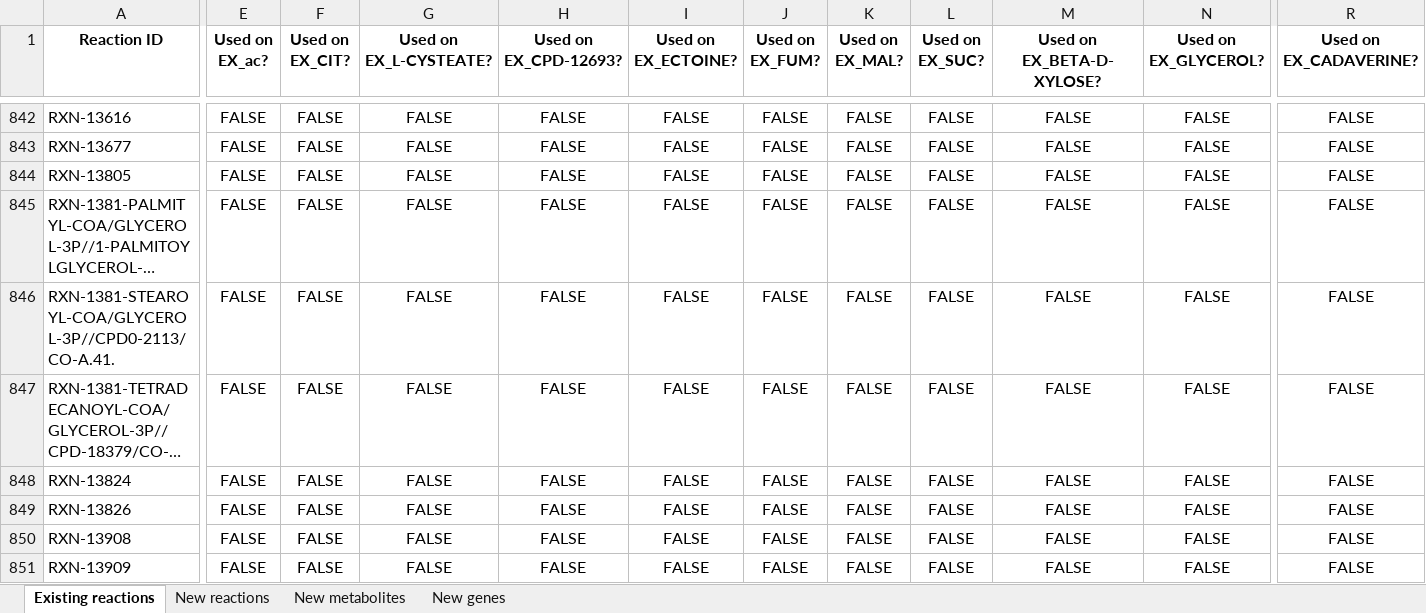
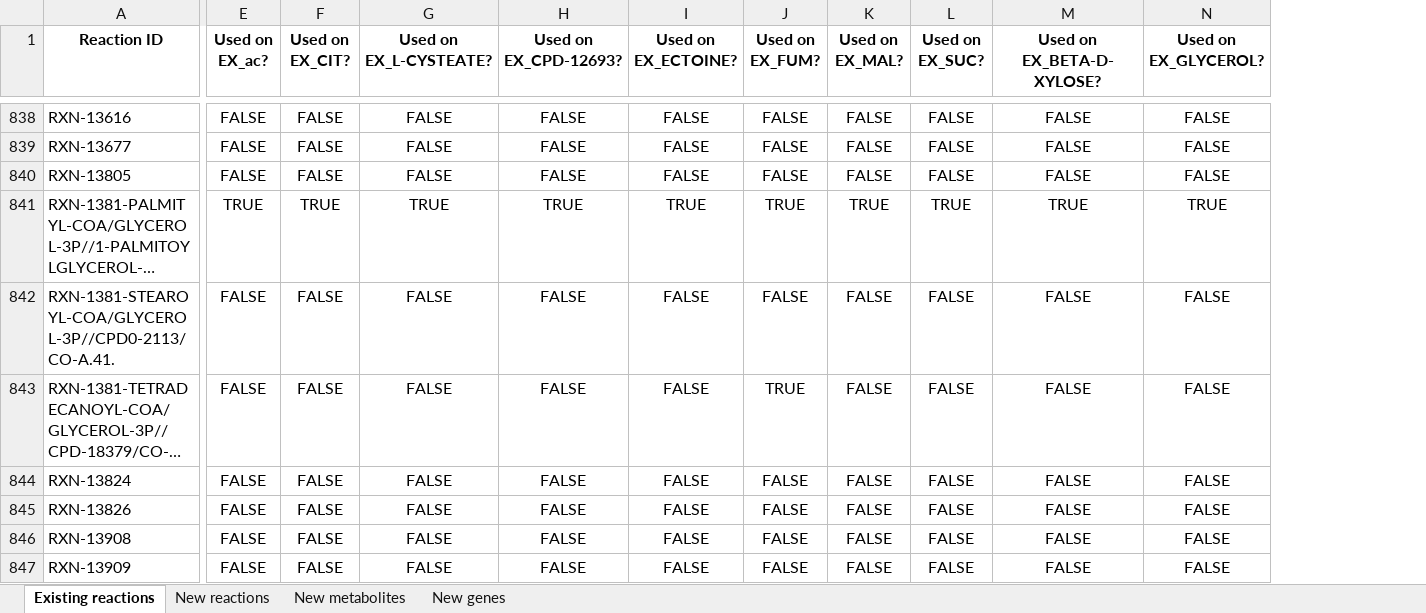
Before and after one commit to C-CoMP-STC/rpom-fba, an Excel workbook: model_building/biocyc_update_pipeline/templates/template.xlsx, sheet Existing reactions, drawn as a sheet; only a part is shown, gaps mark what is left out; long unchanged cells end in …; values as stored, in another font and other column widths than the file's, no borders; removed rows and columns are numbered as before the commit, all else as after; the diff covers the shown part only; the diff names each change by its address in the sheet, - before the commit and + after, or states it on an @@ line.

Commit message:
Gap-filling and reversibility analysis, remove gap-filled mixed acid fermentation reactions

```diff
--- a/model_building/biocyc_update_pipeline/templates/template.xlsx (sheet Existing reactions)
+++ b/model_building/biocyc_update_pipeline/templates/template.xlsx (sheet Existing reactions)
-column R (Used on EX_CADAVERINE?), rows 842-851: all FALSE
-E841 (Used on EX_ac?): FALSE
+E841 (Used on EX_ac?): TRUE
-F841 (Used on EX_CIT?): FALSE
+F841 (Used on EX_CIT?): TRUE
-G841 (Used on EX_L-CYSTEATE?): FALSE
+G841 (Used on EX_L-CYSTEATE?): TRUE
-H841 (Used on EX_CPD-12693?): FALSE
+H841 (Used on EX_CPD-12693?): TRUE
-I841 (Used on EX_ECTOINE?): FALSE
+I841 (Used on EX_ECTOINE?): TRUE
-J841 (Used on EX_FUM?): FALSE
+J841 (Used on EX_FUM?): TRUE
-K841 (Used on EX_MAL?): FALSE
+K841 (Used on EX_MAL?): TRUE
-L841 (Used on EX_SUC?): FALSE
+L841 (Used on EX_SUC?): TRUE
-M841 (Used on EX_BETA-D-XYLOSE?): FALSE
+M841 (Used on EX_BETA-D-XYLOSE?): TRUE
-N841 (Used on EX_GLYCEROL?): FALSE
+N841 (Used on EX_GLYCEROL?): TRUE
-J843 (Used on EX_FUM?): FALSE
+J843 (Used on EX_FUM?): TRUE
```
Also changed, not shown: 4 removed rows and 1044 edited cells elsewhere in this sheet, sheet New genes, sheet New metabolites, sheet New reactions, 10 other files.
